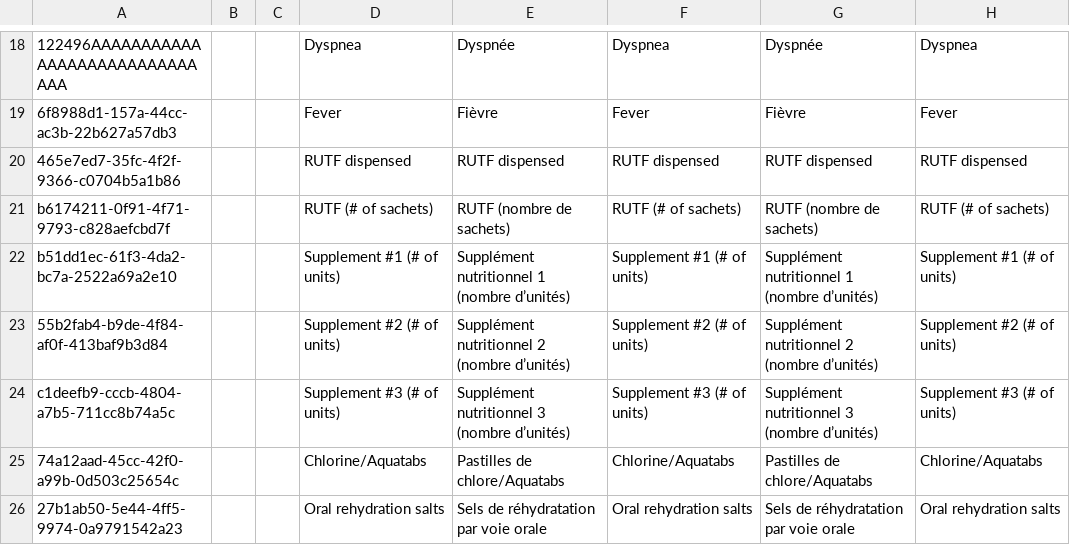
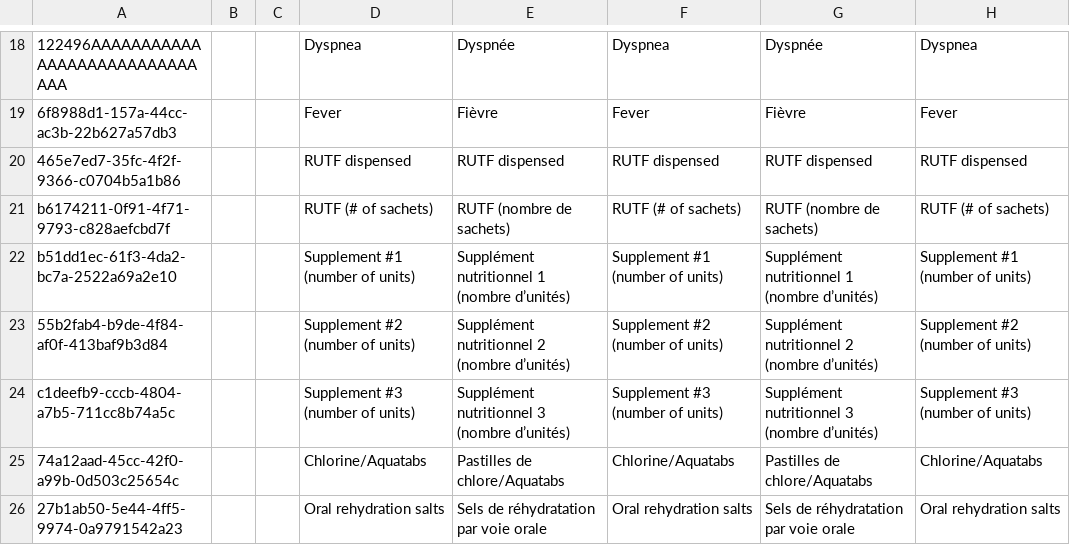
Before and after one commit to mekomsolutions/ozone-lamp, a CSV file: configs/openmrs/initializer_config/concepts/child_nutrition.csv, drawn as a sheet; only a part is shown, gaps mark what is left out; the diff names each change by its address in the sheet, - before the commit and + after, or states it on an @@ line.

```diff
--- a/configs/openmrs/initializer_config/concepts/child_nutrition.csv
+++ b/configs/openmrs/initializer_config/concepts/child_nutrition.csv
-D22: Supplement #1 (# of units)
+D22: Supplement #1 (number of units)
-F22: Supplement #1 (# of units)
+F22: Supplement #1 (number of units)
-H22: Supplement #1 (# of units)
+H22: Supplement #1 (number of units)
-D23: Supplement #2 (# of units)
+D23: Supplement #2 (number of units)
-F23: Supplement #2 (# of units)
+F23: Supplement #2 (number of units)
-H23: Supplement #2 (# of units)
+H23: Supplement #2 (number of units)
-D24: Supplement #3 (# of units)
+D24: Supplement #3 (number of units)
-F24: Supplement #3 (# of units)
+F24: Supplement #3 (number of units)
-H24: Supplement #3 (# of units)
+H24: Supplement #3 (number of units)
```
Also changed, not shown: configs/openmrs/initializer_config/concepts/prenatal.csv, 1 other file.
